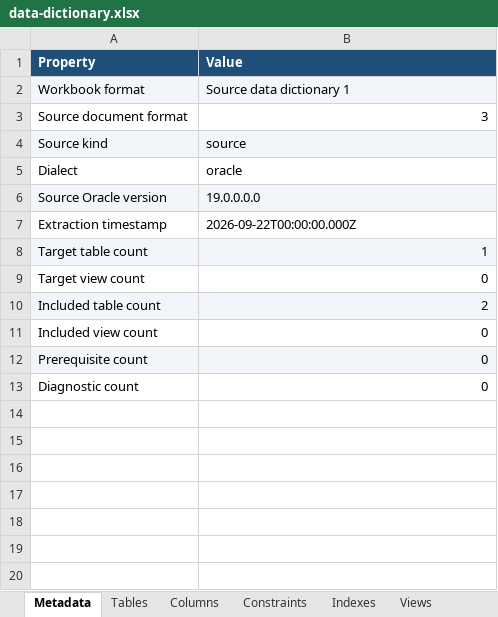
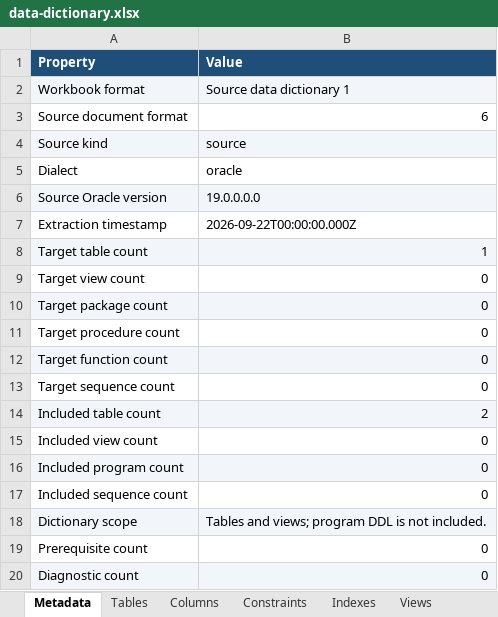
Before and after one commit to jbachmann/oracle-schema-pipeline, an Excel workbook: examples/data-dictionary.xlsx, sheet Metadata, drawn as a sheet; values as stored, in another font and other column widths than the file's, no borders; addresses are those after the commit; the diff names each change by its address in the sheet, - before the commit and + after, or states it on an @@ line.

Commit message:
Add comprehensive tests for catalog programs and sequences
- Introduced unit tests for OracleCatalog's program and sequence functionalities, ensuring proper handling of metadata, visibility, and error cases.
- Implemented integration tests to validate program metadata extraction, privileges, and sequence resets in an Oracle environment.
- Enhanced test coverage for edge cases, including handling of CLOBs, program dependencies, and sequence configurations.
- Validated SQL generation and execution order for various database objects, ensuring compliance with Oracle's constraints and behaviors.

```diff
--- a/examples/data-dictionary.xlsx (sheet Metadata)
+++ b/examples/data-dictionary.xlsx (sheet Metadata)
-B3 (Value): 3
+B3 (Value): 6
+row 10: Target package count | 0
+row 11: Target procedure count | 0
+row 12: Target function count | 0
+row 13: Target sequence count | 0
+row 16: Included program count | 0
+row 17: Included sequence count | 0
+row 18: Dictionary scope | Tables and views; program DDL is not included.
-A19:B19 fill: #F2F6FA
+A19:B19 fill: none
-A20:B20 fill: none
+A20:B20 fill: #F2F6FA
```
Also changed, not shown: 42 other files.
